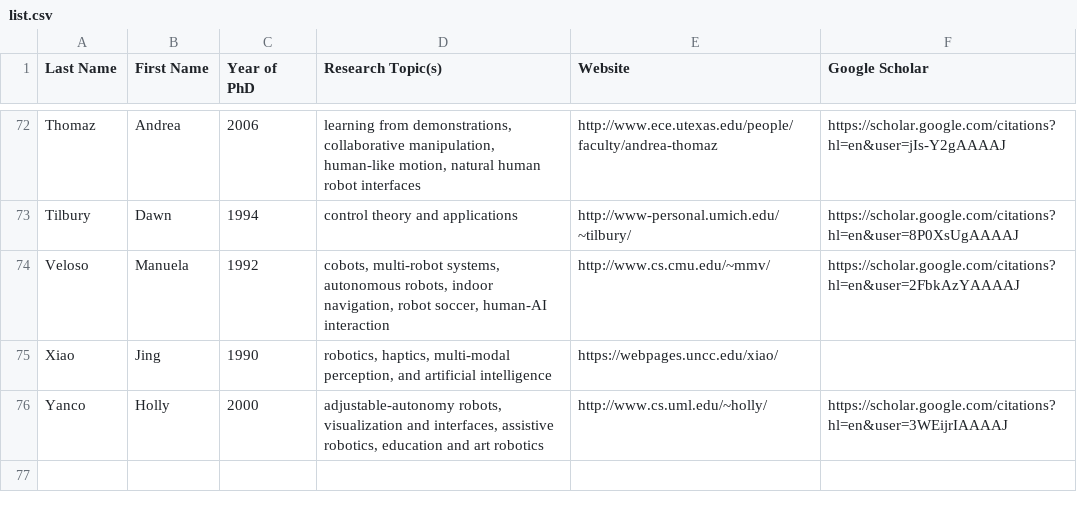
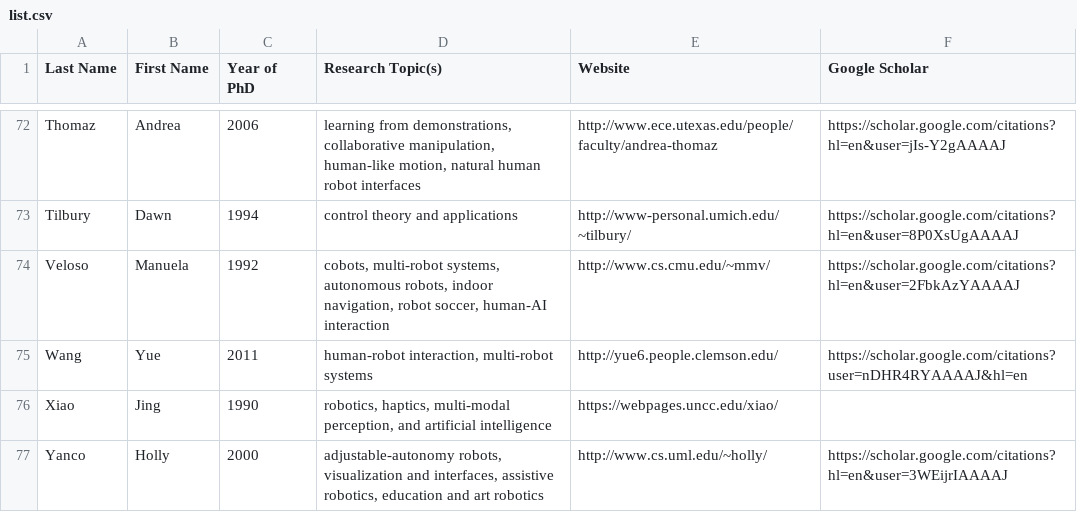
Before and after one commit to us-women-in-robotics-research/us-women-in-robotics-research.github.io, a CSV file: list.csv, drawn as a sheet; only a part is shown, gaps mark what is left out; the diff names each change by its address in the sheet, - before the commit and + after, or states it on an @@ line.

Commit message:
Updated list

```diff
--- a/list.csv
+++ b/list.csv
+row 75: Wang | Yue | 2011 | human-robot interaction, multi-robot systems | http://yue6.people.clemson.edu/ | https://scholar.google.com/citations?user=nDHR4RYAAAAJ&hl=en
```
